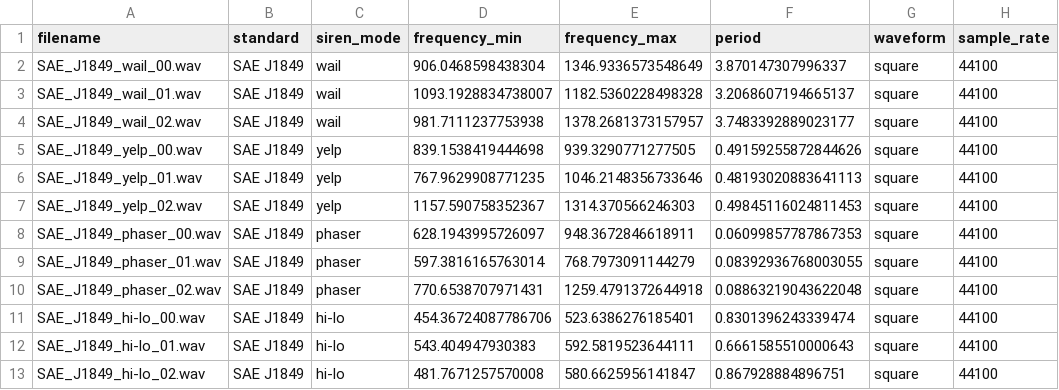
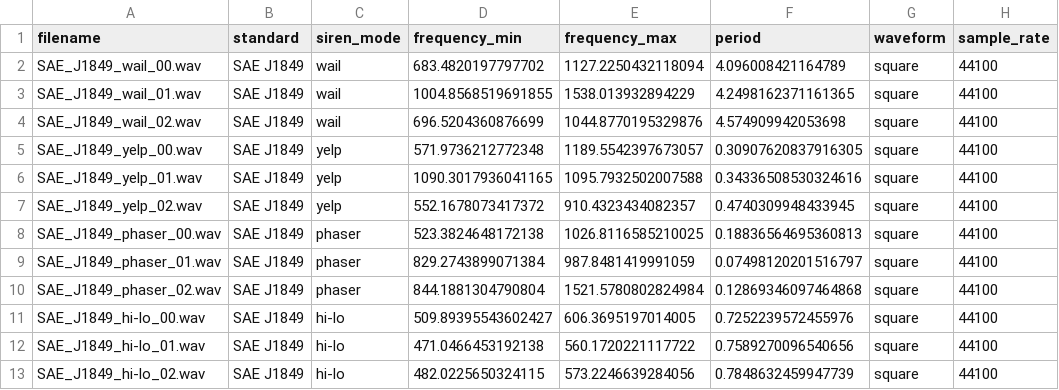
Before and after one commit to marco-giordano/DASSS, a CSV file: output/sae_test_batch_4_44_32/metadata.csv, drawn as a sheet; only a part is shown; the diff names each change by its address in the sheet, - before the commit and + after, or states it on an @@ line.

Commit message:
feat: Introduce advanced realism features, Metal acceleration, and precise parameter controls for siren synthesis, alongside a new audio debugging script.

```diff
--- a/output/sae_test_batch_4_44_32/metadata.csv
+++ b/output/sae_test_batch_4_44_32/metadata.csv
-D2 (frequency_min): 906.0468598438304
+D2 (frequency_min): 683.4820197797702
-E2 (frequency_max): 1346.9336573548649
+E2 (frequency_max): 1127.2250432118094
-F2 (period): 3.870147307996337
+F2 (period): 4.096008421164789
-D3 (frequency_min): 1093.1928834738007
+D3 (frequency_min): 1004.8568519691855
-E3 (frequency_max): 1182.5360228498328
+E3 (frequency_max): 1538.013932894229
-F3 (period): 3.2068607194665137
+F3 (period): 4.2498162371161365
-D4 (frequency_min): 981.7111237753938
+D4 (frequency_min): 696.5204360876699
-E4 (frequency_max): 1378.2681373157957
+E4 (frequency_max): 1044.8770195329876
-F4 (period): 3.7483392889023177
+F4 (period): 4.574909942053698
-D5 (frequency_min): 839.1538419444698
+D5 (frequency_min): 571.9736212772348
-E5 (frequency_max): 939.3290771277505
+E5 (frequency_max): 1189.5542397673057
-F5 (period): 0.49159255872844626
+F5 (period): 0.30907620837916305
-D6 (frequency_min): 767.9629908771235
+D6 (frequency_min): 1090.3017936041165
-E6 (frequency_max): 1046.2148356733646
+E6 (frequency_max): 1095.7932502007588
-F6 (period): 0.48193020883641113
+F6 (period): 0.34336508530324616
-D7 (frequency_min): 1157.590758352367
+D7 (frequency_min): 552.1678073417372
-E7 (frequency_max): 1314.370566246303
+E7 (frequency_max): 910.4323434082357
-F7 (period): 0.49845116024811453
+F7 (period): 0.4740309948433945
-D8 (frequency_min): 628.1943995726097
+D8 (frequency_min): 523.3824648172138
-E8 (frequency_max): 948.3672846618911
+E8 (frequency_max): 1026.8116585210025
-F8 (period): 0.06099857787867353
+F8 (period): 0.18836564695360813
-D9 (frequency_min): 597.3816165763014
+D9 (frequency_min): 829.2743899071384
-E9 (frequency_max): 768.7973091144279
+E9 (frequency_max): 987.8481419991059
-F9 (period): 0.08392936768003055
+F9 (period): 0.07498120201516797
-D10 (frequency_min): 770.6538707971431
+D10 (frequency_min): 844.1881304790804
-E10 (frequency_max): 1259.4791372644918
+E10 (frequency_max): 1521.5780802824984
-F10 (period): 0.08863219043622048
+F10 (period): 0.12869346097464868
-D11 (frequency_min): 454.36724087786706
+D11 (frequency_min): 509.89395543602427
-E11 (frequency_max): 523.6386276185401
+E11 (frequency_max): 606.3695197014005
-F11 (period): 0.8301396243339474
+F11 (period): 0.7252239572455976
-D12 (frequency_min): 543.404947930383
+D12 (frequency_min): 471.0466453192138
-E12 (frequency_max): 592.5819523644111
+E12 (frequency_max): 560.1720221117722
-F12 (period): 0.6661585510000643
+F12 (period): 0.7589270096540656
-D13 (frequency_min): 481.7671257570008
+D13 (frequency_min): 482.0225650324115
-E13 (frequency_max): 580.6625956141847
+E13 (frequency_max): 573.2246639284056
-F13 (period): 0.867928884896751
+F13 (period): 0.7848632459947739
```
Also changed, not shown: 14 other files.
